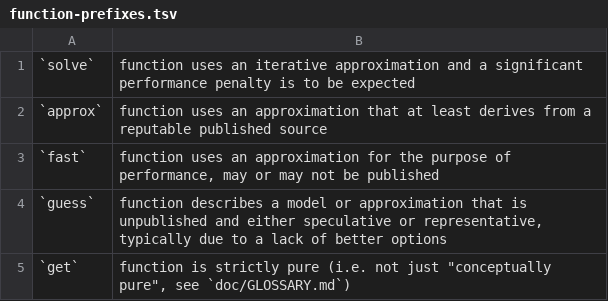
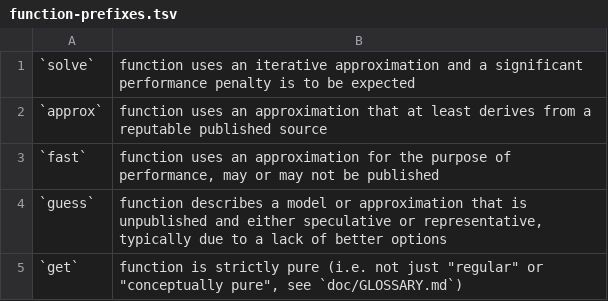
Before and after one commit to davidson16807/tectonics.cpp, a TSV file: doc/function-prefixes.tsv, drawn as a sheet.

```diff
--- a/doc/function-prefixes.tsv
+++ b/doc/function-prefixes.tsv
@@ -4,2 +4,2 @@
 `guess` 	function describes a model or approximation that is unpublished and either speculative or representative, typically due to a lack of better options
-`get`   	function is strictly pure (i.e. not just "conceptually pure", see `doc/GLOSSARY.md`)
+`get`   	function is strictly pure (i.e. not just "regular" or "conceptually pure", see `doc/GLOSSARY.md`)
```
Also changed, not shown: 2 other files.
